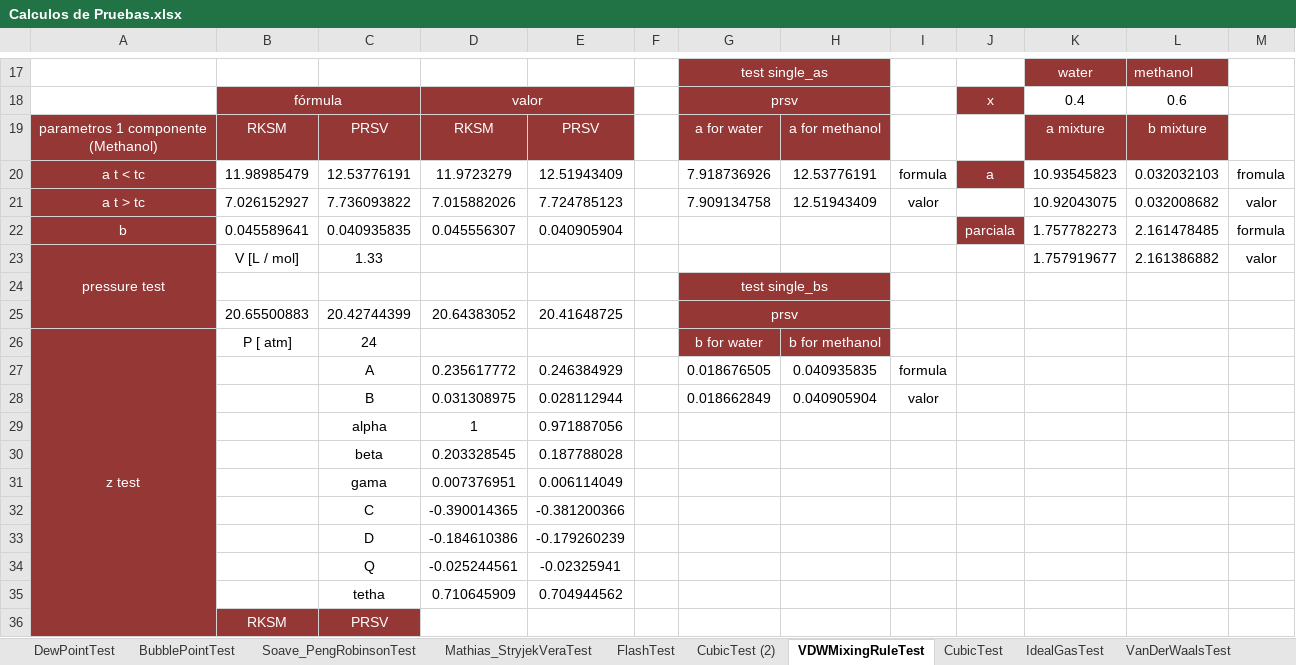
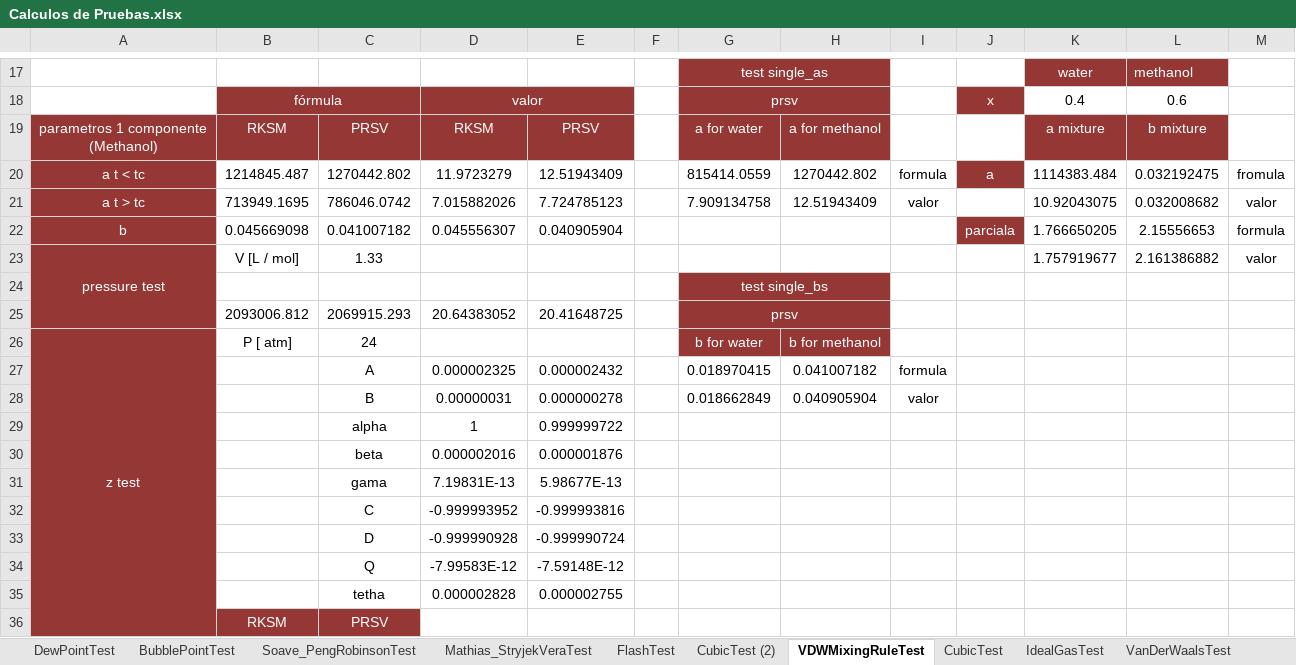
Before and after one commit to HugoRedon/Nayazu, an Excel workbook: Nayazu/Calculos de Pruebas.xlsx, sheet VDWMixingRuleTest, drawn as a sheet; only a part is shown, gaps mark what is left out; values as stored, in another font and other column widths than the file's, no borders; removed rows and columns are numbered as before the commit, all else as after; the diff covers the shown part only; the diff names each change by its address in the sheet, - before the commit and + after, or states it on an @@ line.

```diff
--- a/Nayazu/Calculos de Pruebas.xlsx (sheet VDWMixingRuleTest)
+++ b/Nayazu/Calculos de Pruebas.xlsx (sheet VDWMixingRuleTest)
-B20: 11.98985479
+B20: 1214845.487
-C20: 12.53776191
+C20: 1270442.802
-G20: 7.918736926
+G20: 815414.0559
-H20: 12.53776191
+H20: 1270442.802
-K20: 10.93545823
+K20: 1114383.484
-L20: 0.032032103
+L20: 0.032192475
-B21: 7.026152927
+B21: 713949.1695
-C21: 7.736093822
+C21: 786046.0742
-B22: 0.045589641
+B22: 0.045669098
-C22: 0.040935835
+C22: 0.041007182
-K22: 1.757782273
+K22: 1.766650205
-L22: 2.161478485
+L22: 2.15556653
-B25: 20.65500883
+B25: 2093006.812
-C25: 20.42744399
+C25: 2069915.293
-row 27:  |  | A | 0.235617772 | 0.246384929 |  | 0.018676505 | 0.040935835 | formula
+row 27:  |  | A | 0.000002325 | 0.000002432 |  | 0.018970415 | 0.041007182 | formula
-D28: 0.031308975
+D28: 0.00000031
-E28: 0.028112944
+E28: 0.000000278
-E29: 0.971887056
+E29: 0.999999722
-row 30:  |  | beta | 0.203328545 | 0.187788028
-row 31:  |  | gama | 0.007376951 | 0.006114049
-row 32:  |  | C | -0.390014365 | -0.381200366
-row 33:  |  | D | -0.184610386 | -0.179260239
-row 34:  |  | Q | -0.025244561 | -0.02325941
-row 35:  |  | tetha | 0.710645909 | 0.704944562
+row 30:  |  | beta | 0.000002016 | 0.000001876
+row 31:  |  | gama | 7.19831E-13 | 5.98677E-13
+row 32:  |  | C | -0.999993952 | -0.999993816
+row 33:  |  | D | -0.999990928 | -0.999990724
+row 34:  |  | Q | -7.99583E-12 | -7.59148E-12
+row 35:  |  | tetha | 0.000002828 | 0.000002755
```
Also changed, not shown: 2 added rows, 2 removed rows and 26 edited cells elsewhere in this sheet, sheet CubicTest, sheet CubicTest (2), sheet IdealGasTest, sheet CubicAlphaTest, sheet ComponentsData, sheet Mathias_StryjekVeraTest, 4 more sheets, charts or pictures, 59 other files.
